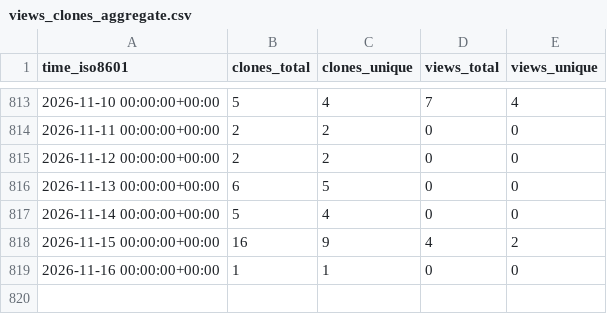
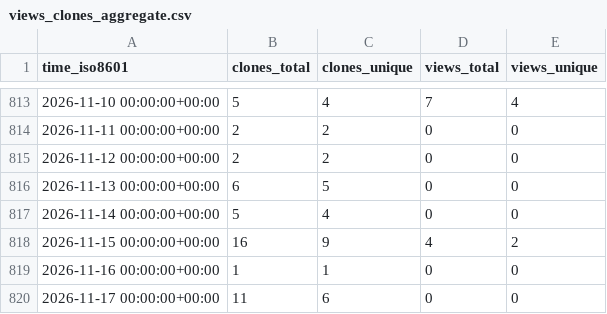
Before and after one commit to demichie/elicipy, a CSV file: demichie/elicipy/ghrs-data/views_clones_aggregate.csv, drawn as a sheet; only a part is shown, gaps mark what is left out; the diff names each change by its address in the sheet, - before the commit and + after, or states it on an @@ line.

```diff
--- a/demichie/elicipy/ghrs-data/views_clones_aggregate.csv
+++ b/demichie/elicipy/ghrs-data/views_clones_aggregate.csv
+row 820: 2026-11-17 00:00:00+00:00 | 11 | 6 | 0 | 0
```
Also changed, not shown: 1 other file.
